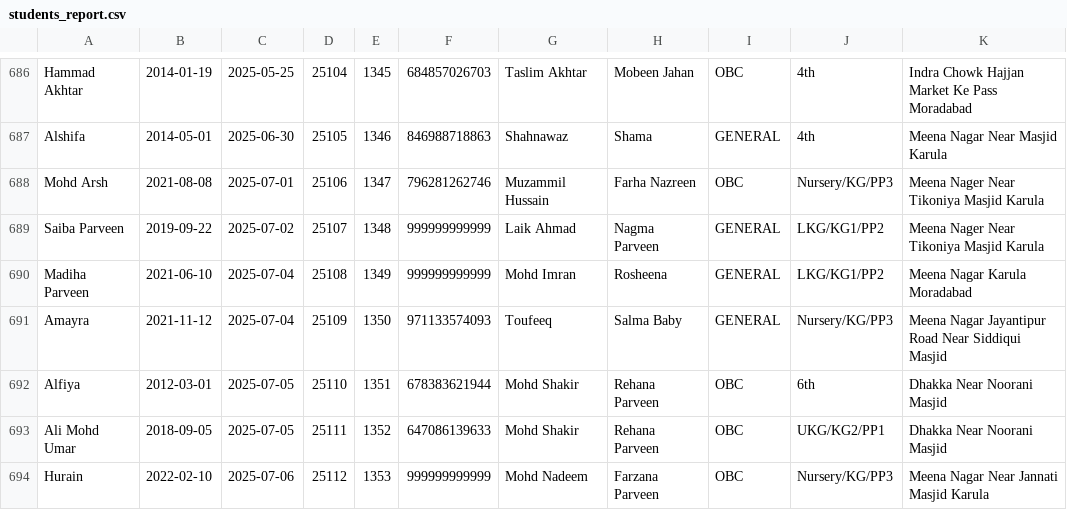
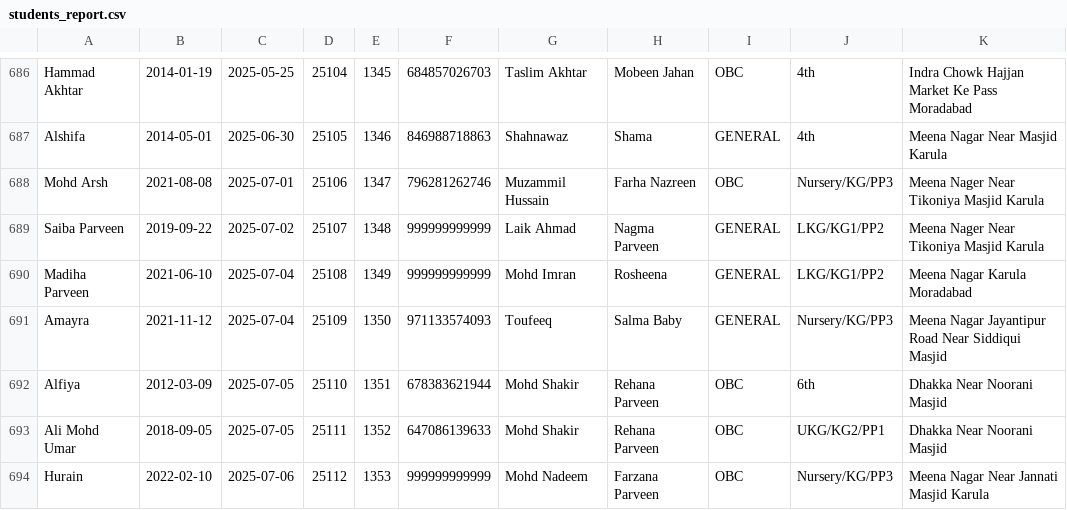
Before and after one commit to AnasAlam786/SchoolDigify, a CSV file: students_report.csv, drawn as a sheet; only a part is shown, gaps mark what is left out; the diff covers the shown part only.

```diff
--- a/students_report.csv
+++ b/students_report.csv
@@ -691,3 +691,3 @@ Madiha Parveen,2021-06-10,2025-07-04,25108,1349,999999999999,Mohd Imran,Rosheena
 Amayra,2021-11-12,2025-07-04,25109,1350,971133574093,Toufeeq,Salma Baby,GENERAL,Nursery/KG/PP3,Meena Nagar Jayantipur Road Near Siddiqui Masjid
-Alfiya,2012-03-01,2025-07-05,25110,1351,678383621944,Mohd Shakir,Rehana Parveen,OBC,6th,Dhakka Near Noorani Masjid
+Alfiya,2012-03-09,2025-07-05,25110,1351,678383621944,Mohd Shakir,Rehana Parveen,OBC,6th,Dhakka Near Noorani Masjid
 Ali Mohd Umar,2018-09-05,2025-07-05,25111,1352,647086139633,Mohd Shakir,Rehana Parveen,OBC,UKG/KG2/PP1,Dhakka Near Noorani Masjid
```
Also changed, not shown: 6 edited cells elsewhere in this file, 7 other files.
